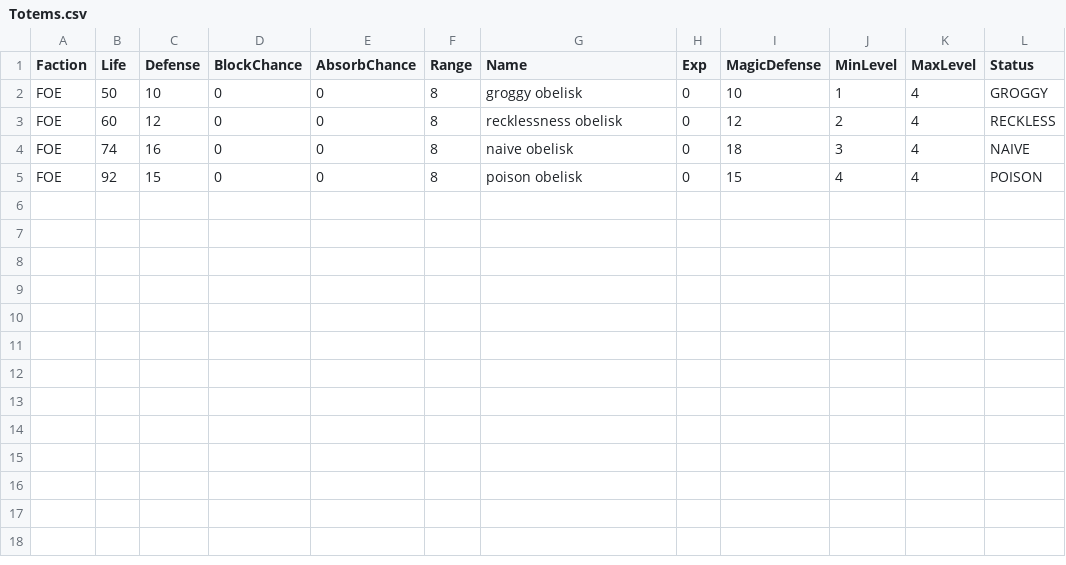
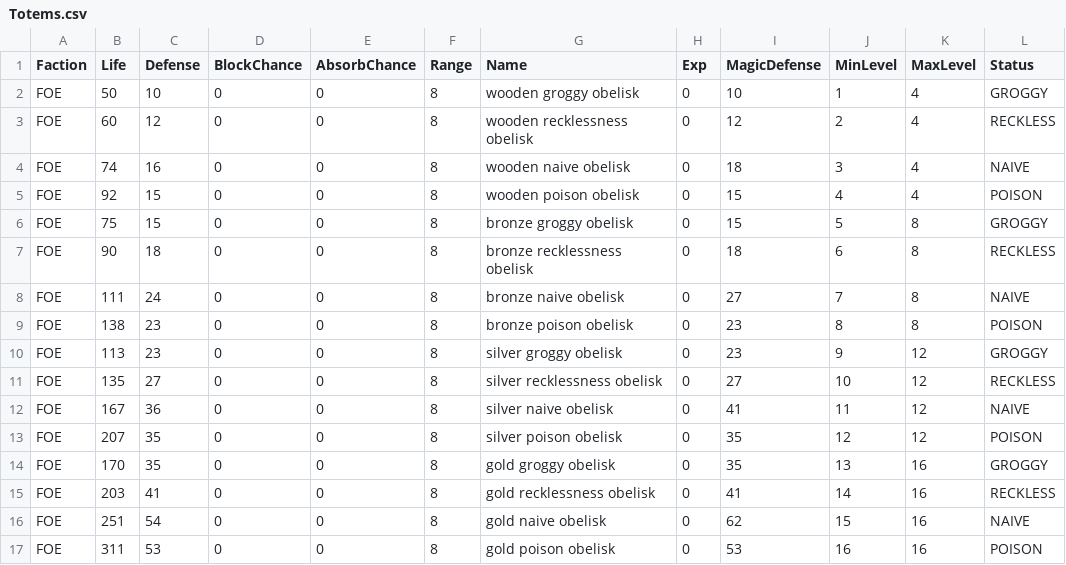
Before and after one commit to Gus314/Picaro, a CSV file: data/Totems.csv, drawn as a sheet.

```diff
--- a/data/Totems.csv
+++ b/data/Totems.csv
@@ -1,5 +1,17 @@
 Faction;Life;Defense;BlockChance;AbsorbChance;Range;Name;Exp;MagicDefense;MinLevel;MaxLevel;Status
-FOE;50;10;0;0;8;groggy obelisk;0;10;1;4;GROGGY
-FOE;60;12;0;0;8;recklessness obelisk;0;12;2;4;RECKLESS
-FOE;74;16;0;0;8;naive obelisk;0;18;3;4;NAIVE
-FOE;92;15;0;0;8;poison obelisk;0;15;4;4;POISON
+FOE;50;10;0;0;8;wooden groggy obelisk;0;10;1;4;GROGGY
+FOE;60;12;0;0;8;wooden recklessness obelisk;0;12;2;4;RECKLESS
+FOE;74;16;0;0;8;wooden naive obelisk;0;18;3;4;NAIVE
+FOE;92;15;0;0;8;wooden poison obelisk;0;15;4;4;POISON
+FOE;75;15;0;0;8;bronze groggy obelisk;0;15;5;8;GROGGY
+FOE;90;18;0;0;8;bronze recklessness obelisk;0;18;6;8;RECKLESS
+FOE;111;24;0;0;8;bronze naive obelisk;0;27;7;8;NAIVE
+FOE;138;23;0;0;8;bronze poison obelisk;0;23;8;8;POISON
+FOE;113;23;0;0;8;silver groggy obelisk;0;23;9;12;GROGGY
+FOE;135;27;0;0;8;silver recklessness obelisk;0;27;10;12;RECKLESS
+FOE;167;36;0;0;8;silver naive obelisk;0;41;11;12;NAIVE
+FOE;207;35;0;0;8;silver poison obelisk;0;35;12;12;POISON
+FOE;170;35;0;0;8;gold groggy obelisk;0;35;13;16;GROGGY
+FOE;203;41;0;0;8;gold recklessness obelisk;0;41;14;16;RECKLESS
+FOE;251;54;0;0;8;gold naive obelisk;0;62;15;16;NAIVE
+FOE;311;53;0;0;8;gold poison obelisk;0;53;16;16;POISON
```
Also changed, not shown: data/Monsters.csv, data/Weapons.csv, 2 other files.
